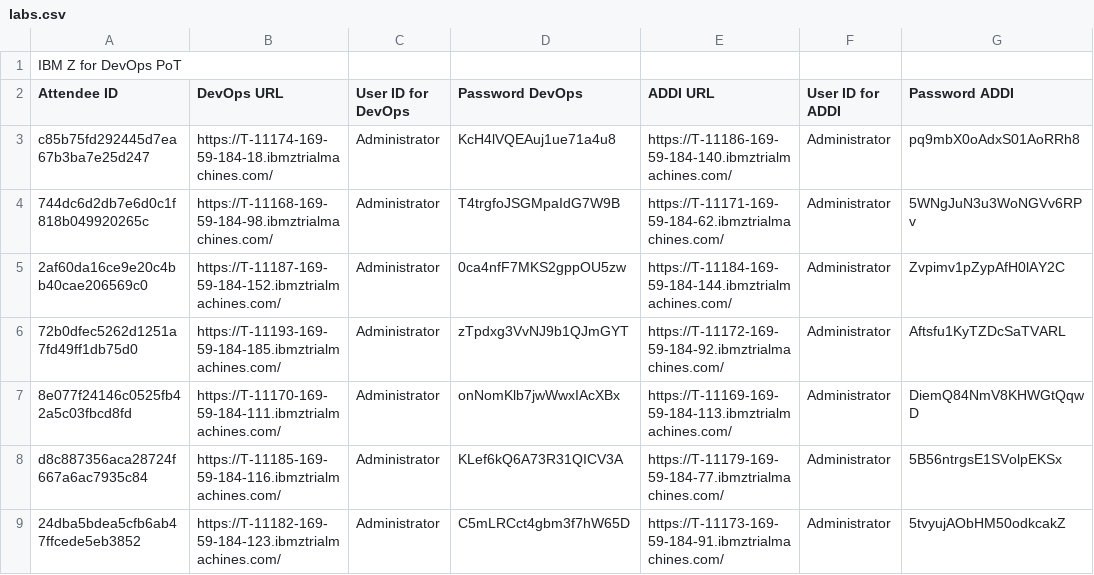
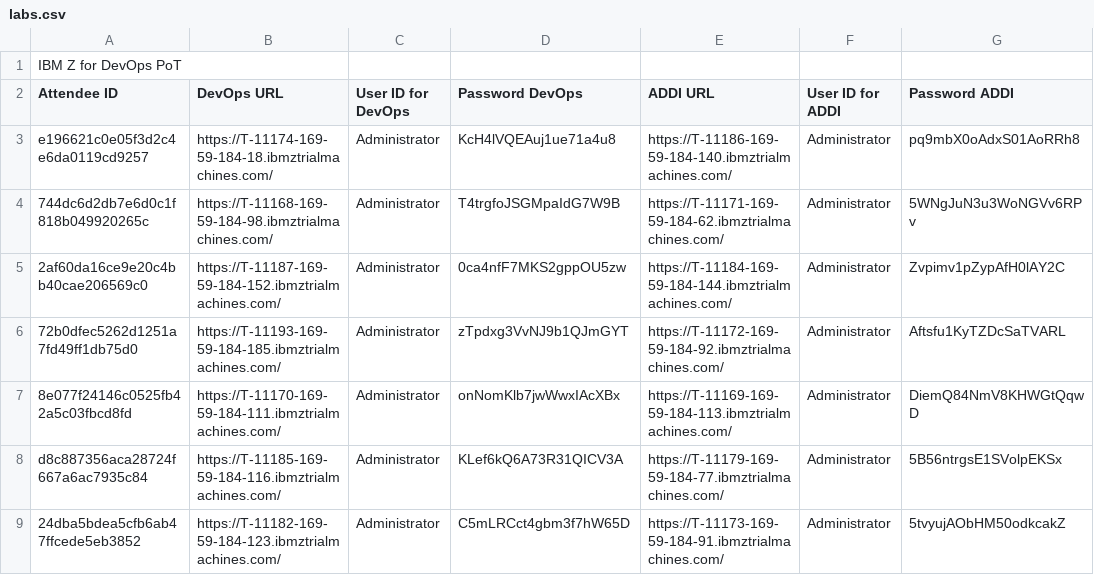
Before and after one commit to DevOps-on-IBMZ/Workshop-Access, a CSV file: labs.csv, drawn as a sheet; only a part is shown.

Commit message:
Add files via upload

```diff
--- a/labs.csv
+++ b/labs.csv
@@ -2,3 +2,3 @@ IBM Z for DevOps PoT,,,,,,
 Attendee ID,DevOps URL,User ID for DevOps,Password DevOps,ADDI URL,User ID for ADDI,Password ADDI
-c85b75fd292445d7ea67b3ba7e25d247,https://T-11174-169-59-184-18.ibmztrialmachines.com/,Administrator,KcH4lVQEAuj1ue71a4u8,https://T-11186-169-59-184-140.ibmztrialmachines.com/,Administrator,pq9mbX0oAdxS01AoRRh8
+e196621c0e05f3d2c4e6da0119cd9257,https://T-11174-169-59-184-18.ibmztrialmachines.com/,Administrator,KcH4lVQEAuj1ue71a4u8,https://T-11186-169-59-184-140.ibmztrialmachines.com/,Administrator,pq9mbX0oAdxS01AoRRh8
 744dc6d2db7e6d0c1f818b049920265c,https://T-11168-169-59-184-98.ibmztrialmachines.com/,Administrator,T4trgfoJSGMpaIdG7W9B,https://T-11171-169-59-184-62.ibmztrialmachines.com/,Administrator,5WNgJuN3u3WoNGVv6RPv
```
